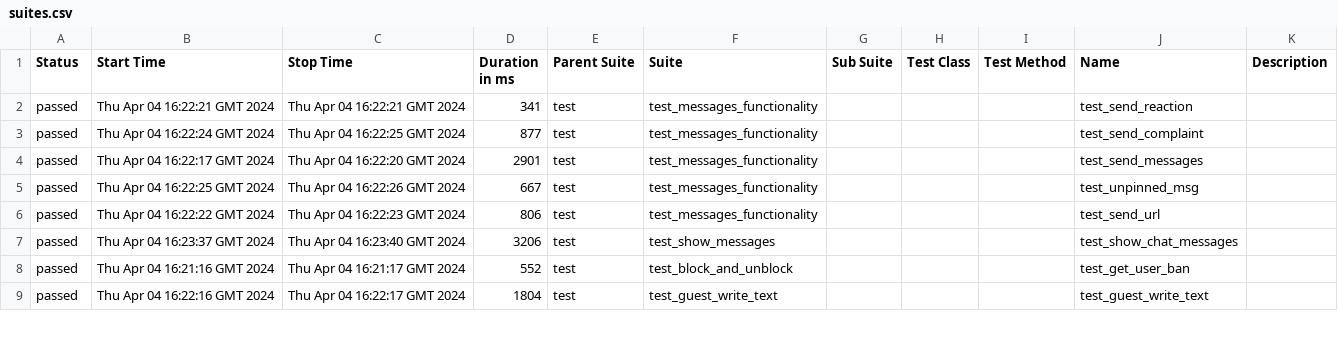
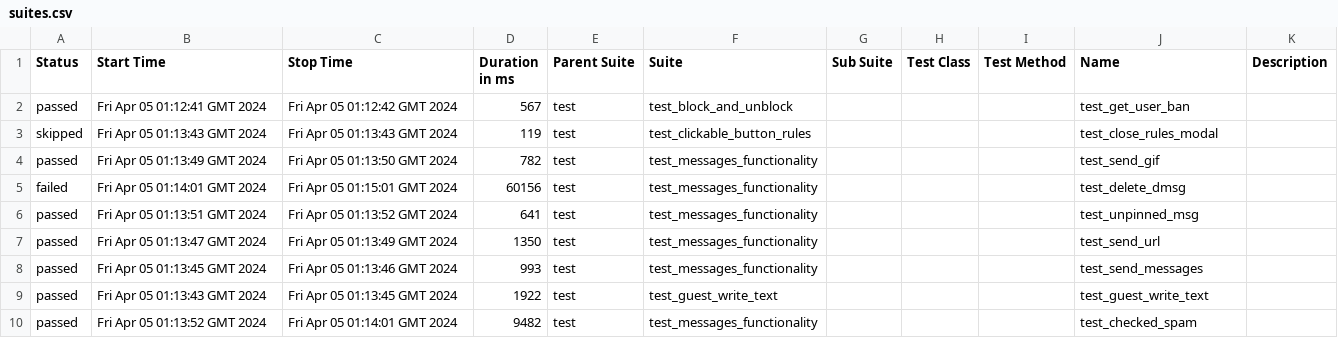
Before and after one commit to VladimirSaf95/ChatProject, a CSV file: data/suites.csv, drawn as a sheet; only a part is shown; the diff covers the shown part only.

```diff
--- a/data/suites.csv
+++ b/data/suites.csv
@@ -1,9 +1,10 @@
 "Status","Start Time","Stop Time","Duration in ms","Parent Suite","Suite","Sub Suite","Test Class","Test Method","Name","Description"
-"passed","Thu Apr 04 16:22:21 GMT 2024","Thu Apr 04 16:22:21 GMT 2024","341","test","test_messages_functionality","","","","test_send_reaction",""
-"passed","Thu Apr 04 16:22:24 GMT 2024","Thu Apr 04 16:22:25 GMT 2024","877","test","test_messages_functionality","","","","test_send_complaint",""
-"passed","Thu Apr 04 16:22:17 GMT 2024","Thu Apr 04 16:22:20 GMT 2024","2901","test","test_messages_functionality","","","","test_send_messages",""
-"passed","Thu Apr 04 16:22:25 GMT 2024","Thu Apr 04 16:22:26 GMT 2024","667","test","test_messages_functionality","","","","test_unpinned_msg",""
-"passed","Thu Apr 04 16:22:22 GMT 2024","Thu Apr 04 16:22:23 GMT 2024","806","test","test_messages_functionality","","","","test_send_url",""
-"passed","Thu Apr 04 16:23:37 GMT 2024","Thu Apr 04 16:23:40 GMT 2024","3206","test","test_show_messages","","","","test_show_chat_messages",""
-"passed","Thu Apr 04 16:21:16 GMT 2024","Thu Apr 04 16:21:17 GMT 2024","552","test","test_block_and_unblock","","","","test_get_user_ban",""
-"passed","Thu Apr 04 16:22:16 GMT 2024","Thu Apr 04 16:22:17 GMT 2024","1804","test","test_guest_write_text","","","","test_guest_write_text",""
+"passed","Fri Apr 05 01:12:41 GMT 2024","Fri Apr 05 01:12:42 GMT 2024","567","test","test_block_and_unblock","","","","test_get_user_ban",""
+"skipped","Fri Apr 05 01:13:43 GMT 2024","Fri Apr 05 01:13:43 GMT 2024","119","test","test_clickable_button_rules","","","","test_close_rules_modal",""
+"passed","Fri Apr 05 01:13:49 GMT 2024","Fri Apr 05 01:13:50 GMT 2024","782","test","test_messages_functionality","","","","test_send_gif",""
+"failed","Fri Apr 05 01:14:01 GMT 2024","Fri Apr 05 01:15:01 GMT 2024","60156","test","test_messages_functionality","","","","test_delete_dmsg",""
+"passed","Fri Apr 05 01:13:51 GMT 2024","Fri Apr 05 01:13:52 GMT 2024","641","test","test_messages_functionality","","","","test_unpinned_msg",""
+"passed","Fri Apr 05 01:13:47 GMT 2024","Fri Apr 05 01:13:49 GMT 2024","1350","test","test_messages_functionality","","","","test_send_url",""
+"passed","Fri Apr 05 01:13:45 GMT 2024","Fri Apr 05 01:13:46 GMT 2024","993","test","test_messages_functionality","","","","test_send_messages",""
+"passed","Fri Apr 05 01:13:43 GMT 2024","Fri Apr 05 01:13:45 GMT 2024","1922","test","test_guest_write_text","","","","test_guest_write_text",""
+"passed","Fri Apr 05 01:13:52 GMT 2024","Fri Apr 05 01:14:01 GMT 2024","9482","test","test_messages_functionality","","","","test_checked_spam",""
```
Also changed, not shown: 2 added rows, 3 removed rows and 59 edited cells elsewhere in this file, data/behaviors.csv, 44 other files.
